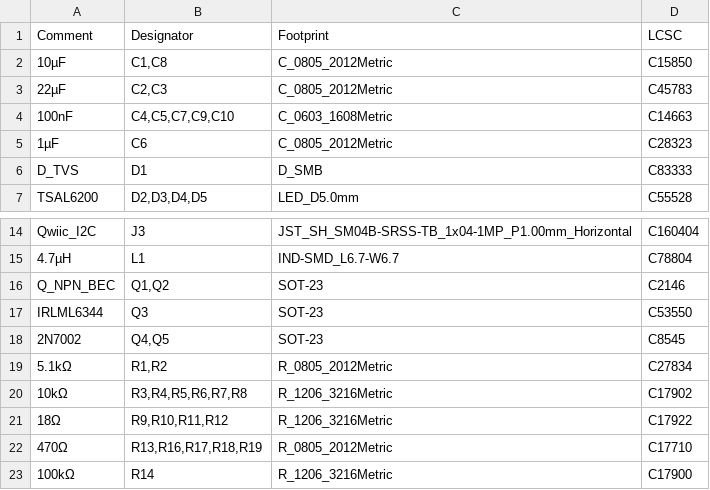
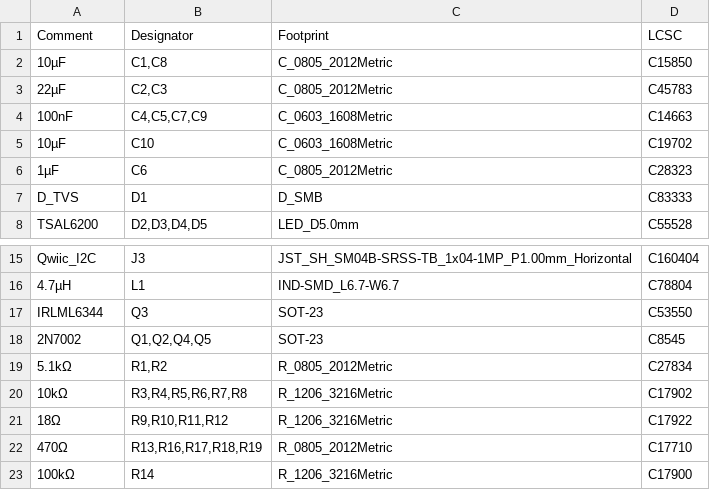
Before and after one commit to njdancer/claude-ir, a CSV file: hardware/fab/esp32-ir-remote-jlcpcb-bom.csv, drawn as a sheet; only a part is shown, gaps mark what is left out.

```diff
--- a/hardware/fab/esp32-ir-remote-jlcpcb-bom.csv
+++ b/hardware/fab/esp32-ir-remote-jlcpcb-bom.csv
@@ -3,3 +3,4 @@ Comment,Designator,Footprint,LCSC
 22µF,"C2,C3",C_0805_2012Metric,C45783
-100nF,"C4,C5,C7,C9,C10",C_0603_1608Metric,C14663
+100nF,"C4,C5,C7,C9",C_0603_1608Metric,C14663
+10µF,"C10",C_0603_1608Metric,C19702
 1µF,C6,C_0805_2012Metric,C28323
@@ -15,5 +16,4 @@ Qwiic_I2C,J3,JST_SH_SM04B-SRSS-TB_1x04-1MP_P1.00mm_Horizontal,C160404
 4.7µH,L1,IND-SMD_L6.7-W6.7,C78804
-Q_NPN_BEC,"Q1,Q2",SOT-23,C2146
 IRLML6344,Q3,SOT-23,C53550
-2N7002,"Q4,Q5",SOT-23,C8545
+2N7002,"Q1,Q2,Q4,Q5",SOT-23,C8545
 5.1kΩ,"R1,R2",R_0805_2012Metric,C27834
```
Also changed, not shown: hardware/esp32-ir-remote_bom.csv, hardware/fab/esp32-ir-remote-cpl-raw.csv, 8 other files.
